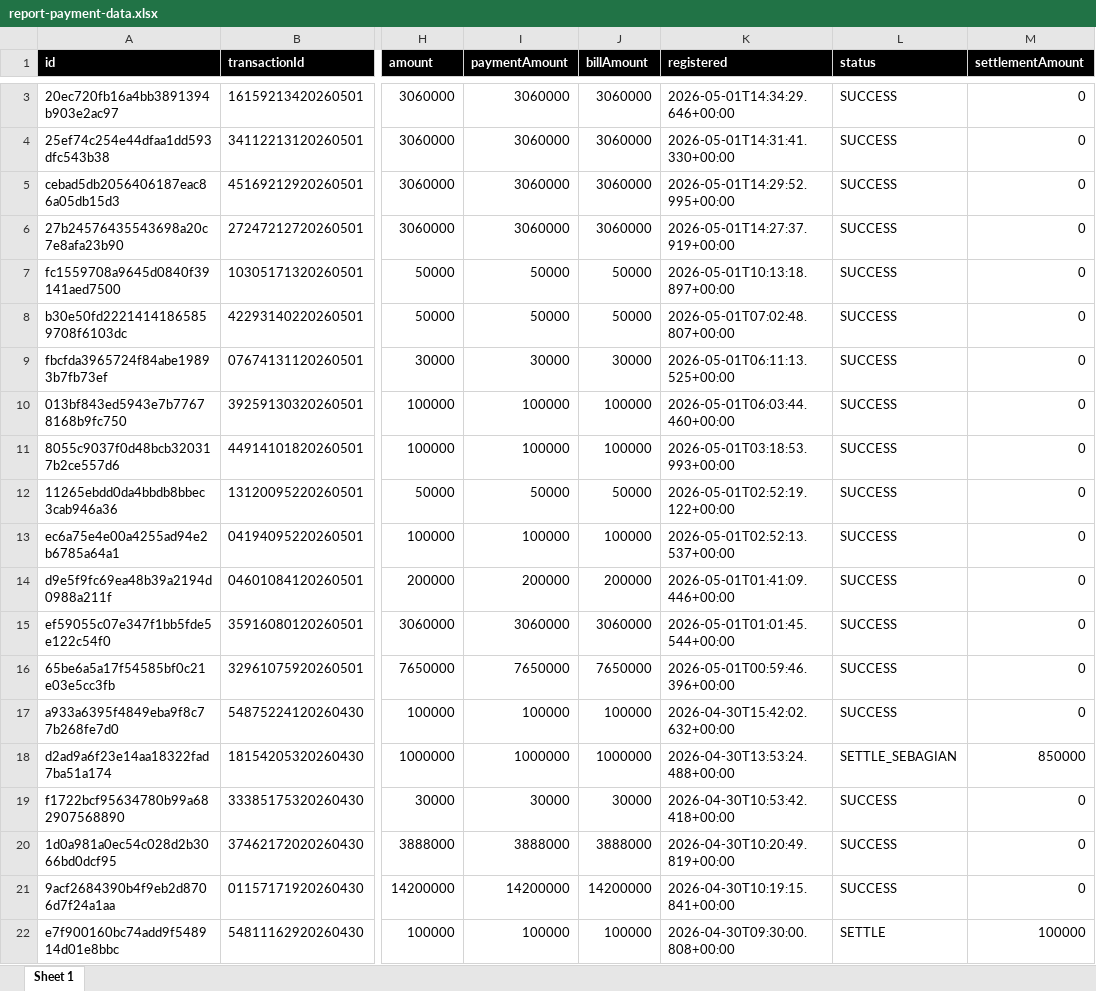
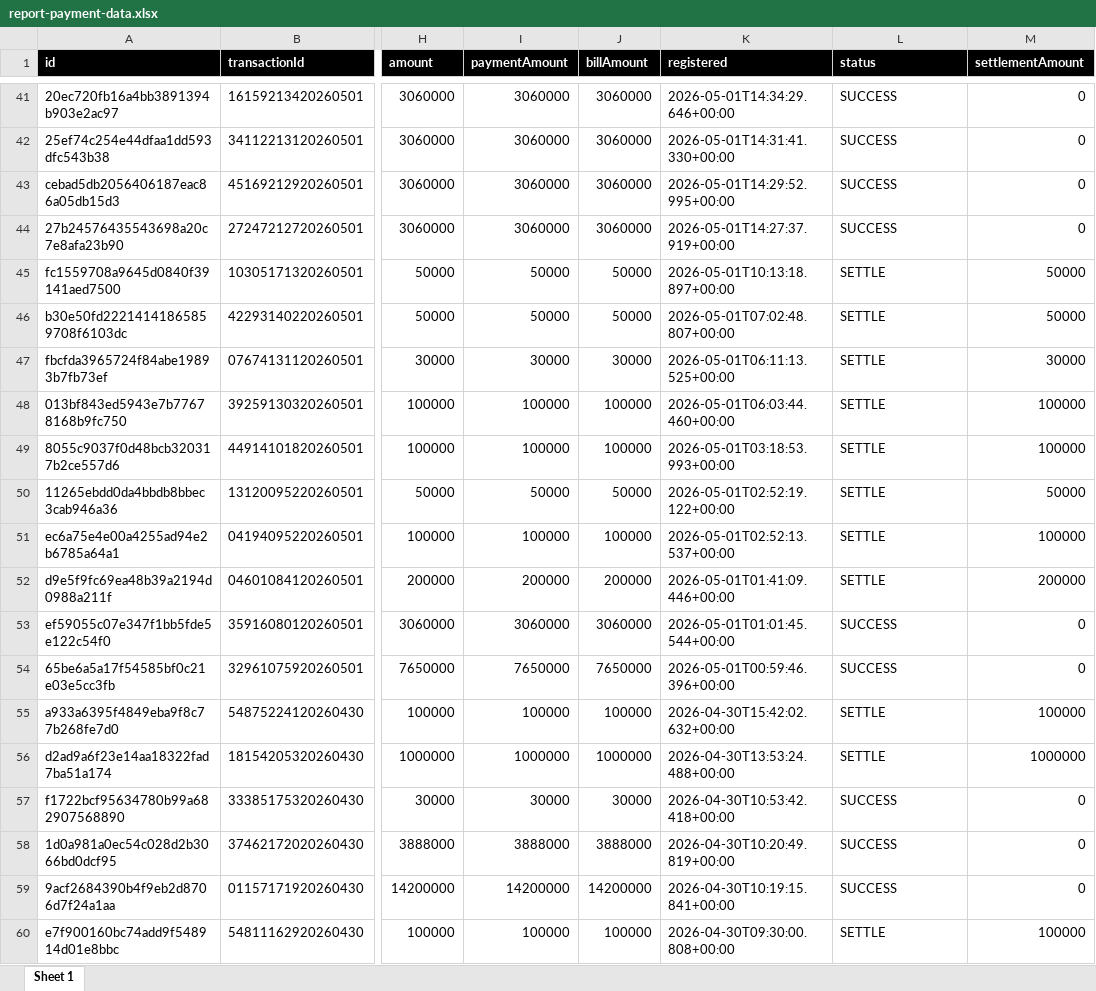
Before and after one commit to joherqp/skj, an Excel workbook: supabase/datalama/excel/report-payment-data.xlsx, sheet Sheet 1, drawn as a sheet; only a part is shown, gaps mark what is left out; values as stored, in another font and other column widths than the file's, no borders; addresses are those after the commit; the diff covers the shown part only; the diff names each change by its address in the sheet, - before the commit and + after, or states it on an @@ line.

```diff
--- a/supabase/datalama/excel/report-payment-data.xlsx (sheet Sheet 1)
+++ b/supabase/datalama/excel/report-payment-data.xlsx (sheet Sheet 1)
-L45:L52 (status): SUCCESS
+L45:L52 (status): SETTLE
-M45:M46 (settlementAmount): 0
+M45:M46 (settlementAmount): 50000
-M47 (settlementAmount): 0
+M47 (settlementAmount): 30000
-M48:M49 (settlementAmount): 0
+M48:M49 (settlementAmount): 100000
-M50 (settlementAmount): 0
+M50 (settlementAmount): 50000
-M51 (settlementAmount): 0
+M51 (settlementAmount): 100000
-M52 (settlementAmount): 0
+M52 (settlementAmount): 200000
-L55 (status): SUCCESS
+L55 (status): SETTLE
-M55 (settlementAmount): 0
+M55 (settlementAmount): 100000
-L56 (status): SETTLE_SEBAGIAN
+L56 (status): SETTLE
-M56 (settlementAmount): 850000
+M56 (settlementAmount): 1000000
```
Also changed, not shown: 38 added rows elsewhere in this sheet, supabase/datalama/excel/BQ.xlsx, supabase/datalama/excel/attendance-data-setoran.xlsx, 8 other files.
